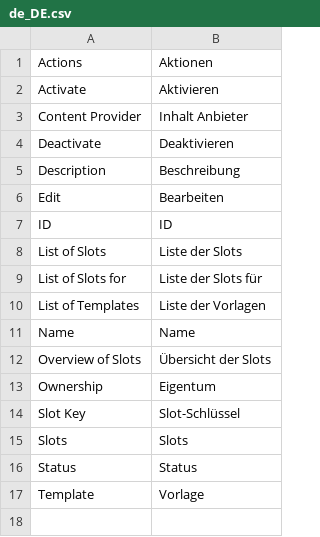
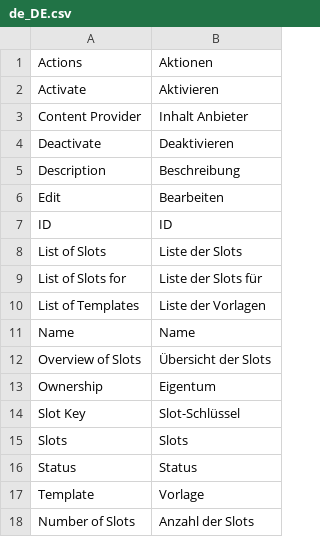
Before and after one commit to spryker/cms-slot-gui, a CSV file: data/translation/Zed/de_DE.csv, drawn as a sheet.

```diff
--- a/data/translation/Zed/de_DE.csv
+++ b/data/translation/Zed/de_DE.csv
@@ -17 +17,2 @@ Status,Status
 Template,Vorlage
+"Number of Slots","Anzahl der Slots"
```
Also changed, not shown: data/translation/Zed/en_US.csv.
